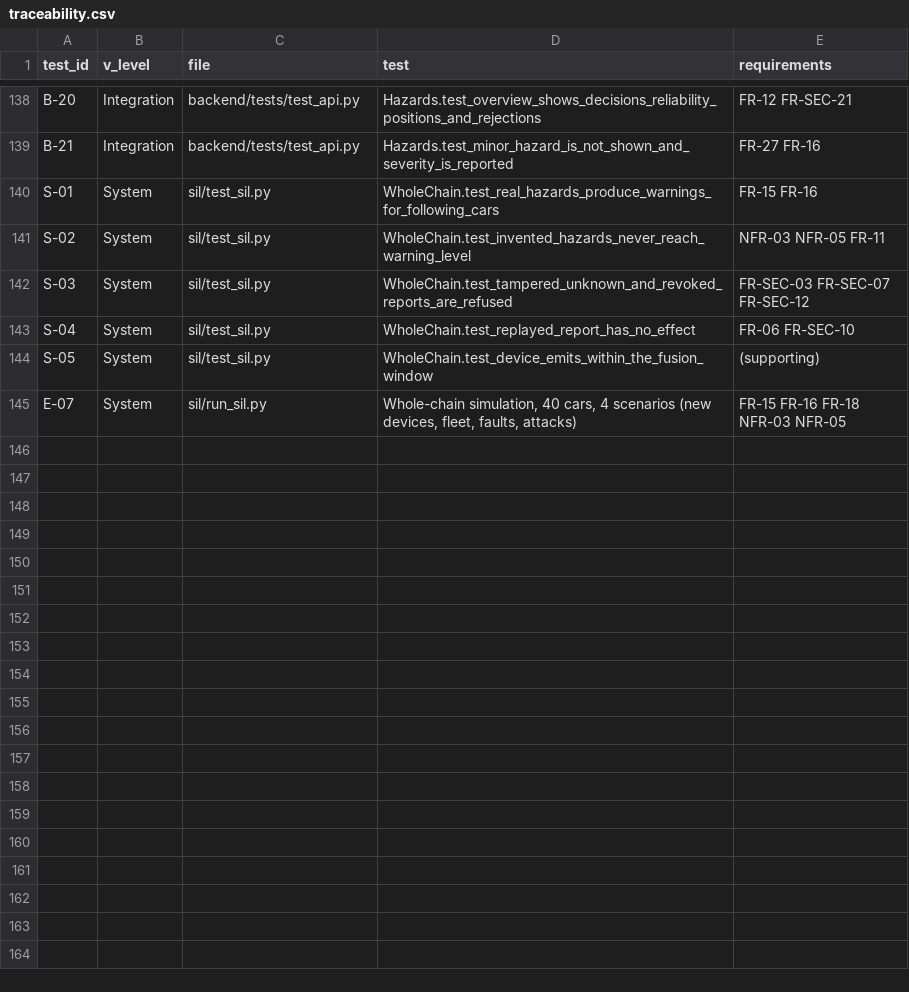
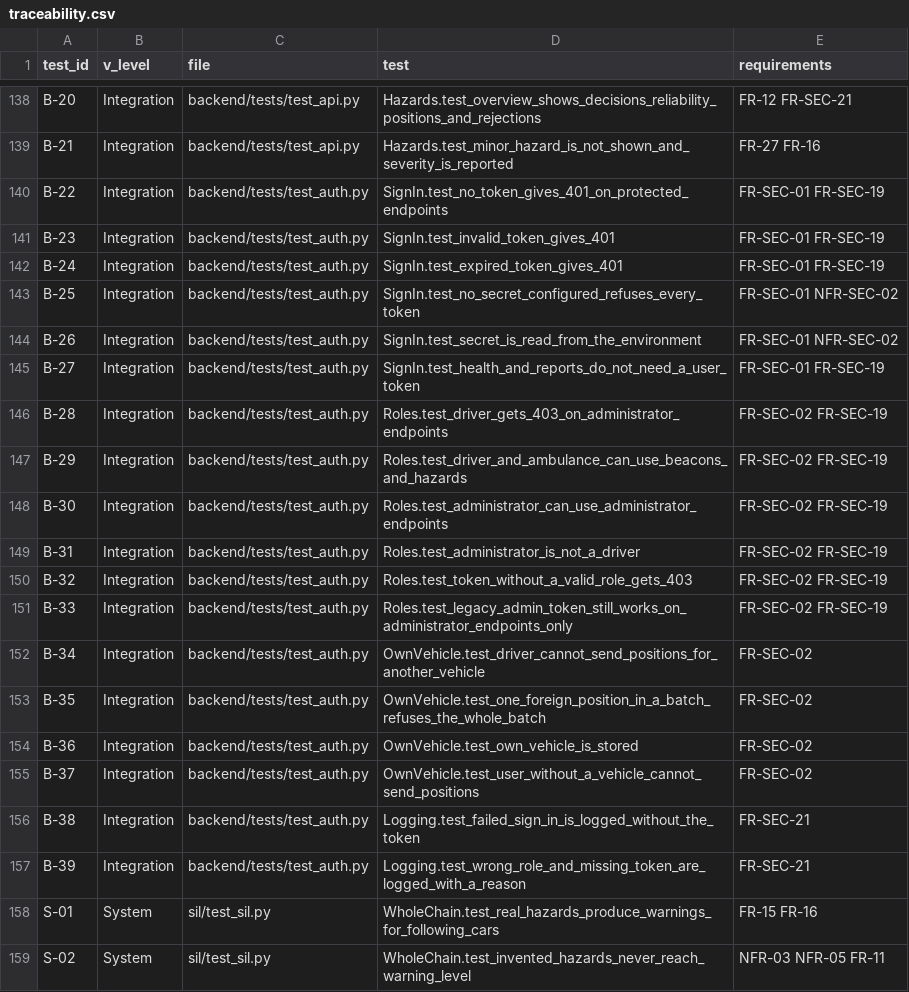
Before and after one commit to S2800-0/icvsp-prototype, a CSV file: verification/traceability.csv, drawn as a sheet; only a part is shown, gaps mark what is left out; the shorter side is filled out with more unchanged rows.

Commit message:
Backend: user sign-in and roles (Supabase JWT; Driver, Ambulance, Administrator), by Moaz Mahmoud Elsayed
- auth.py: HS256 token check (signature, expiry, audience; alg=none refused), role and vehicle from
  app_metadata, failures logged without secrets; secret from SUPABASE_JWT_SECRET
- app.py: role checks per endpoint; a driver may only send positions for their own vehicle
- 18 tests (B-22 to B-39): FR-SEC-01, FR-SEC-02, FR-SEC-19, FR-SEC-21, NFR-SEC-02
- integration: earlier API tests, the system simulation and the live demo sign in as drivers
  (issue_dev_token, tests and simulation only); simulation results unchanged

```diff
--- a/verification/traceability.csv
+++ b/verification/traceability.csv
@@ -139,2 +139,20 @@ B-20,Integration,backend/tests/test_api.py,Hazards.test_overview_shows_decisions
 B-21,Integration,backend/tests/test_api.py,Hazards.test_minor_hazard_is_not_shown_and_severity_is_reported,FR-27 FR-16
+B-22,Integration,backend/tests/test_auth.py,SignIn.test_no_token_gives_401_on_protected_endpoints,FR-SEC-01 FR-SEC-19
+B-23,Integration,backend/tests/test_auth.py,SignIn.test_invalid_token_gives_401,FR-SEC-01 FR-SEC-19
+B-24,Integration,backend/tests/test_auth.py,SignIn.test_expired_token_gives_401,FR-SEC-01 FR-SEC-19
+B-25,Integration,backend/tests/test_auth.py,SignIn.test_no_secret_configured_refuses_every_token,FR-SEC-01 NFR-SEC-02
+B-26,Integration,backend/tests/test_auth.py,SignIn.test_secret_is_read_from_the_environment,FR-SEC-01 NFR-SEC-02
+B-27,Integration,backend/tests/test_auth.py,SignIn.test_health_and_reports_do_not_need_a_user_token,FR-SEC-01 FR-SEC-19
+B-28,Integration,backend/tests/test_auth.py,Roles.test_driver_gets_403_on_administrator_endpoints,FR-SEC-02 FR-SEC-19
+B-29,Integration,backend/tests/test_auth.py,Roles.test_driver_and_ambulance_can_use_beacons_and_hazards,FR-SEC-02 FR-SEC-19
+B-30,Integration,backend/tests/test_auth.py,Roles.test_administrator_can_use_administrator_endpoints,FR-SEC-02 FR-SEC-19
+B-31,Integration,backend/tests/test_auth.py,Roles.test_administrator_is_not_a_driver,FR-SEC-02 FR-SEC-19
+B-32,Integration,backend/tests/test_auth.py,Roles.test_token_without_a_valid_role_gets_403,FR-SEC-02 FR-SEC-19
+B-33,Integration,backend/tests/test_auth.py,Roles.test_legacy_admin_token_still_works_on_administrator_endpoints_only,FR-SEC-02 FR-SEC-19
+B-34,Integration,backend/tests/test_auth.py,OwnVehicle.test_driver_cannot_send_positions_for_another_vehicle,FR-SEC-02
+B-35,Integration,backend/tests/test_auth.py,OwnVehicle.test_one_foreign_position_in_a_batch_refuses_the_whole_batch,FR-SEC-02
+B-36,Integration,backend/tests/test_auth.py,OwnVehicle.test_own_vehicle_is_stored,FR-SEC-02
+B-37,Integration,backend/tests/test_auth.py,OwnVehicle.test_user_without_a_vehicle_cannot_send_positions,FR-SEC-02
+B-38,Integration,backend/tests/test_auth.py,Logging.test_failed_sign_in_is_logged_without_the_token,FR-SEC-21
+B-39,Integration,backend/tests/test_auth.py,Logging.test_wrong_role_and_missing_token_are_logged_with_a_reason,FR-SEC-21
 S-01,System,sil/test_sil.py,WholeChain.test_real_hazards_produce_warnings_for_following_cars,FR-15 FR-16
```
Also changed, not shown: 7 other files.
